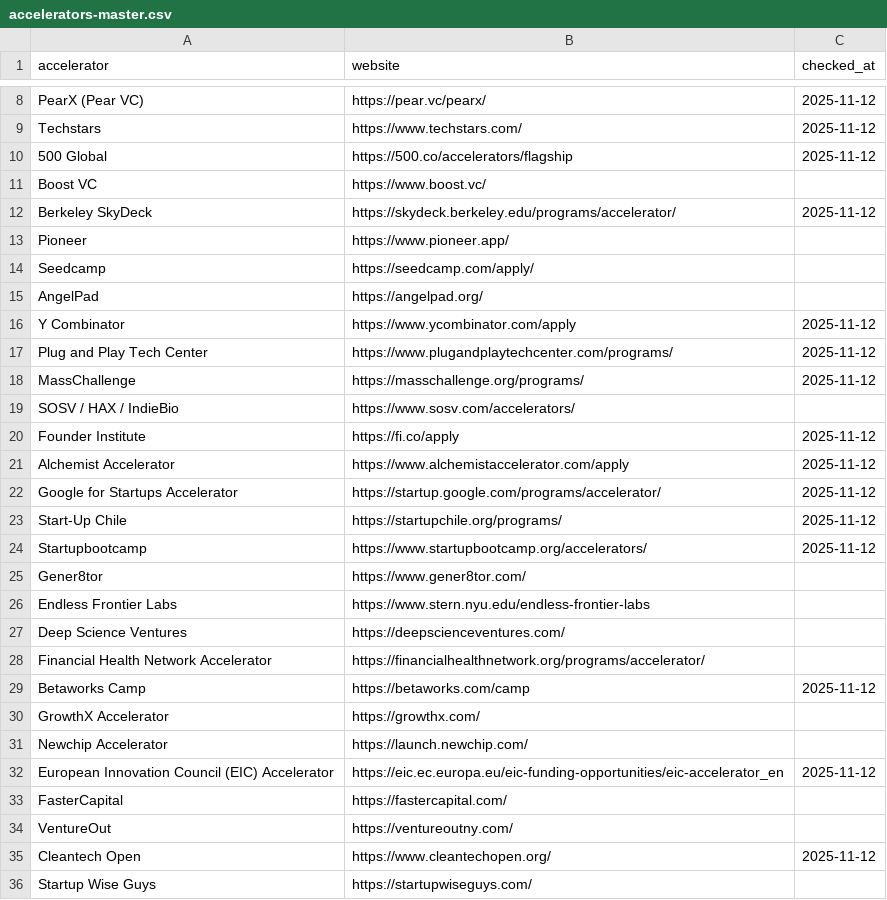
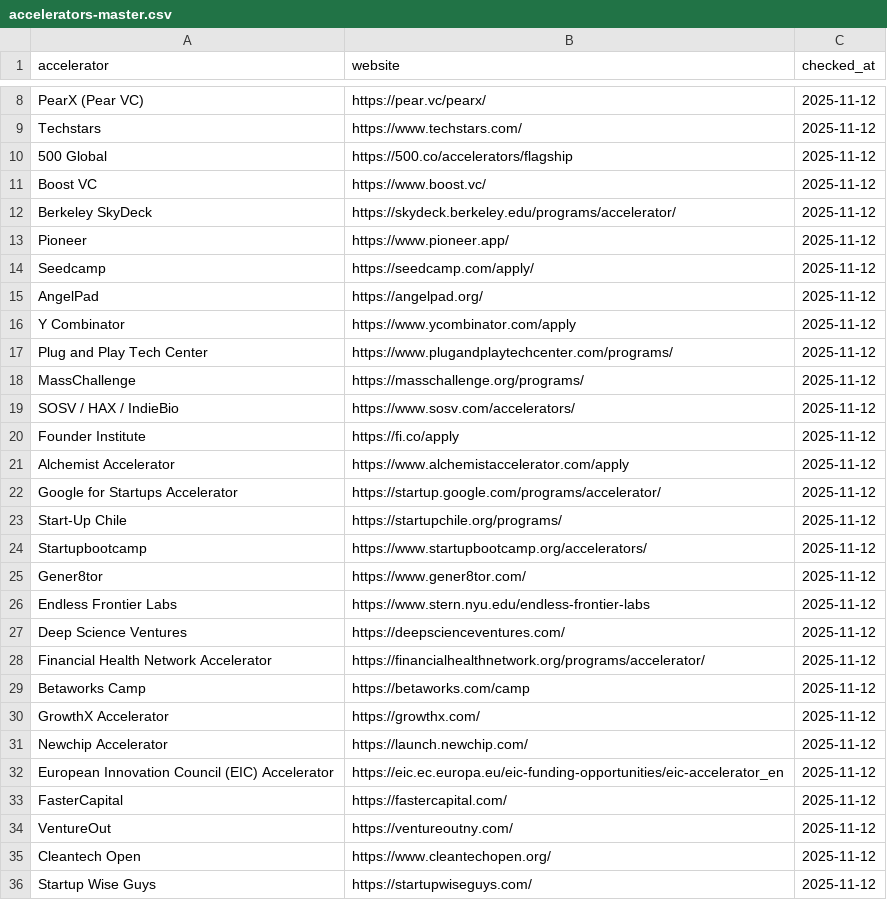
Before and after one commit to IgorShadurin/foundercal.org, a CSV file: data/accelerators-master.csv, drawn as a sheet; only a part is shown, gaps mark what is left out.

```diff
--- a/data/accelerators-master.csv
+++ b/data/accelerators-master.csv
@@ -10,7 +10,7 @@
 "500 Global","https://500.co/accelerators/flagship","2025-11-12"
-"Boost VC","https://www.boost.vc/",""
+"Boost VC","https://www.boost.vc/","2025-11-12"
 "Berkeley SkyDeck","https://skydeck.berkeley.edu/programs/accelerator/","2025-11-12"
-"Pioneer","https://www.pioneer.app/",""
-"Seedcamp","https://seedcamp.com/apply/",""
-"AngelPad","https://angelpad.org/",""
+"Pioneer","https://www.pioneer.app/","2025-11-12"
+"Seedcamp","https://seedcamp.com/apply/","2025-11-12"
+"AngelPad","https://angelpad.org/","2025-11-12"
 "Y Combinator","https://www.ycombinator.com/apply","2025-11-12"
@@ -18,3 +18,3 @@
 "MassChallenge","https://masschallenge.org/programs/","2025-11-12"
-"SOSV / HAX / IndieBio","https://www.sosv.com/accelerators/",""
+"SOSV / HAX / IndieBio","https://www.sosv.com/accelerators/","2025-11-12"
 "Founder Institute","https://fi.co/apply","2025-11-12"
@@ -24,13 +24,13 @@
 "Startupbootcamp","https://www.startupbootcamp.org/accelerators/","2025-11-12"
-"Gener8tor","https://www.gener8tor.com/",""
-"Endless Frontier Labs","https://www.stern.nyu.edu/endless-frontier-labs",""
-"Deep Science Ventures","https://deepscienceventures.com/",""
-"Financial Health Network Accelerator","https://financialhealthnetwork.org/programs/accelerator/",""
+"Gener8tor","https://www.gener8tor.com/","2025-11-12"
+"Endless Frontier Labs","https://www.stern.nyu.edu/endless-frontier-labs","2025-11-12"
+"Deep Science Ventures","https://deepscienceventures.com/","2025-11-12"
+"Financial Health Network Accelerator","https://financialhealthnetwork.org/programs/accelerator/","2025-11-12"
 "Betaworks Camp","https://betaworks.com/camp","2025-11-12"
-"GrowthX Accelerator","https://growthx.com/",""
-"Newchip Accelerator","https://launch.newchip.com/",""
+"GrowthX Accelerator","https://growthx.com/","2025-11-12"
+"Newchip Accelerator","https://launch.newchip.com/","2025-11-12"
 "European Innovation Council (EIC) Accelerator","https://eic.ec.europa.eu/eic-funding-opportunities/eic-accelerator_en","2025-11-12"
-"FasterCapital","https://fastercapital.com/",""
-"VentureOut","https://ventureoutny.com/",""
+"FasterCapital","https://fastercapital.com/","2025-11-12"
+"VentureOut","https://ventureoutny.com/","2025-11-12"
 "Cleantech Open","https://www.cleantechopen.org/","2025-11-12"
-"Startup Wise Guys","https://startupwiseguys.com/",""
+"Startup Wise Guys","https://startupwiseguys.com/","2025-11-12"
```
Also changed, not shown: 1 other file.
